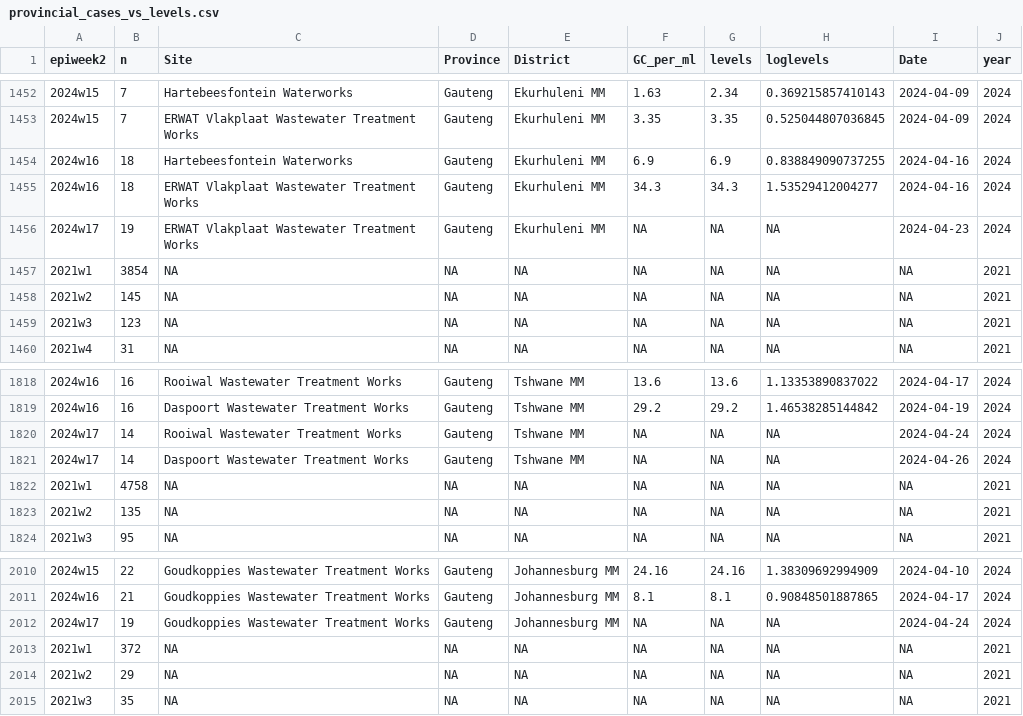
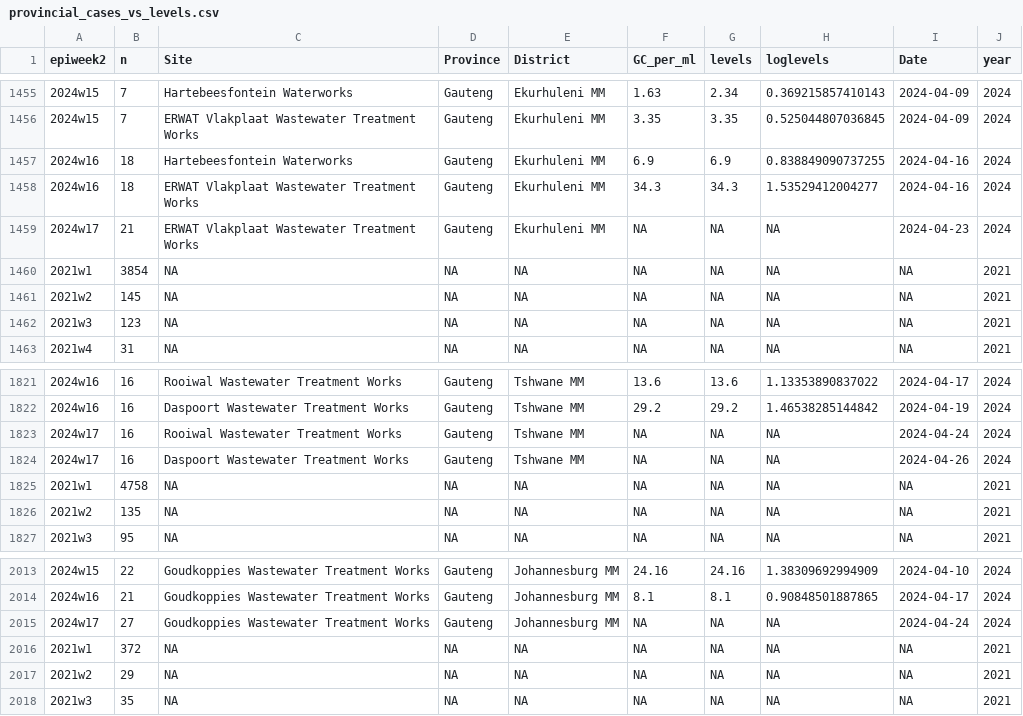
Before and after one commit to NICD-Wastewater-Genomics/Wastewater-Dashboard, a CSV file: Dashboard/data/provincial_cases_vs_levels.csv, drawn as a sheet; only a part is shown, gaps mark what is left out; the diff covers the shown part only.

```diff
--- a/Dashboard/data/provincial_cases_vs_levels.csv
+++ b/Dashboard/data/provincial_cases_vs_levels.csv
@@ -1455,3 +1458,3 @@
 "2024w16",18,"ERWAT Vlakplaat Wastewater Treatment Works","Gauteng","Ekurhuleni MM",34.3,34.3,1.53529412004277,2024-04-16,2024
-"2024w17",19,"ERWAT Vlakplaat Wastewater Treatment Works","Gauteng","Ekurhuleni MM",NA,NA,NA,2024-04-23,2024
+"2024w17",21,"ERWAT Vlakplaat Wastewater Treatment Works","Gauteng","Ekurhuleni MM",NA,NA,NA,2024-04-23,2024
 "2021w1",3854,NA,NA,NA,NA,NA,NA,NA,2021
@@ -1819,4 +1822,4 @@
 "2024w16",16,"Daspoort Wastewater Treatment Works","Gauteng","Tshwane MM",29.2,29.2,1.46538285144842,2024-04-19,2024
-"2024w17",14,"Rooiwal Wastewater Treatment Works","Gauteng","Tshwane MM",NA,NA,NA,2024-04-24,2024
-"2024w17",14,"Daspoort Wastewater Treatment Works","Gauteng","Tshwane MM",NA,NA,NA,2024-04-26,2024
+"2024w17",16,"Rooiwal Wastewater Treatment Works","Gauteng","Tshwane MM",NA,NA,NA,2024-04-24,2024
+"2024w17",16,"Daspoort Wastewater Treatment Works","Gauteng","Tshwane MM",NA,NA,NA,2024-04-26,2024
 "2021w1",4758,NA,NA,NA,NA,NA,NA,NA,2021
@@ -2011,3 +2014,3 @@
 "2024w16",21,"Goudkoppies Wastewater Treatment Works","Gauteng","Johannesburg MM",8.1,8.1,0.90848501887865,2024-04-17,2024
-"2024w17",19,"Goudkoppies Wastewater Treatment Works","Gauteng","Johannesburg MM",NA,NA,NA,2024-04-24,2024
+"2024w17",27,"Goudkoppies Wastewater Treatment Works","Gauteng","Johannesburg MM",NA,NA,NA,2024-04-24,2024
 "2021w1",372,NA,NA,NA,NA,NA,NA,NA,2021
```
Also changed, not shown: 4 added rows and 5 edited cells elsewhere in this file, Dashboard/data/rsa_cases_vs_levels.csv.
